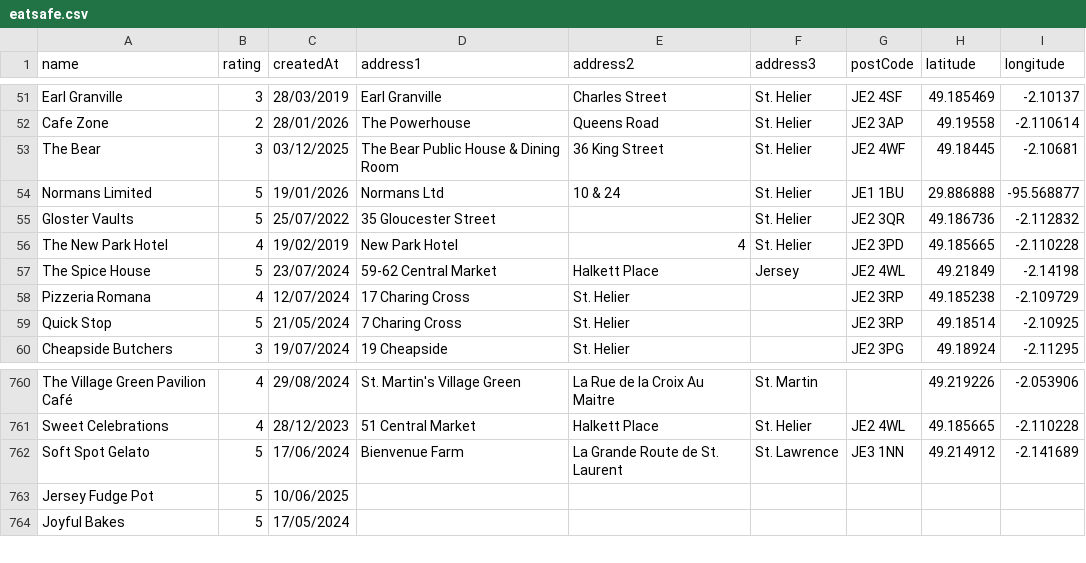
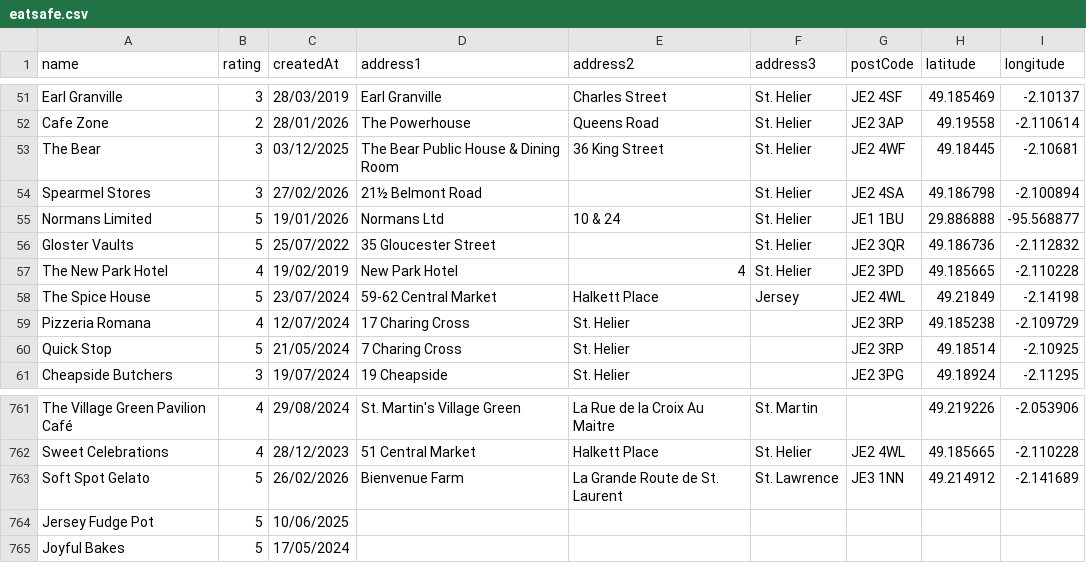
Before and after one commit to glitchjsy/opendata-downloads, a CSV file: data/eatsafe/eatsafe.csv, drawn as a sheet; only a part is shown, gaps mark what is left out.

```diff
--- a/data/eatsafe/eatsafe.csv
+++ b/data/eatsafe/eatsafe.csv
@@ -53,2 +53,3 @@ Cafe Zone,2,28/01/2026,The Powerhouse,Queens Road,St. Helier,JE2 3AP,49.19558,-2
 The Bear,3,03/12/2025,The Bear Public House & Dining Room,36  King Street,St. Helier,JE2 4WF,49.18445,-2.10681
+Spearmel Stores,3,27/02/2026,21½  Belmont Road,,St. Helier,JE2 4SA,49.186798,-2.100894
 Normans Limited,5,19/01/2026,Normans Ltd,10 & 24,St. Helier,JE1 1BU,29.886888,-95.568877
@@ -761,3 +762,3 @@ The Village Green Pavilion Café,4,29/08/2024,St. Martin's Village Green,La Rue
 Sweet Celebrations,4,28/12/2023,51 Central Market,Halkett Place,St. Helier,JE2 4WL,49.185665,-2.110228
-Soft Spot Gelato,5,17/06/2024,Bienvenue Farm,La Grande Route de St. Laurent,St. Lawrence,JE3 1NN,49.214912,-2.141689
+Soft Spot Gelato,5,26/02/2026,Bienvenue Farm,La Grande Route de St. Laurent,St. Lawrence,JE3 1NN,49.214912,-2.141689
 Jersey Fudge Pot,5,10/06/2025,,,,,,
```
Also changed, not shown: 4 other files.
